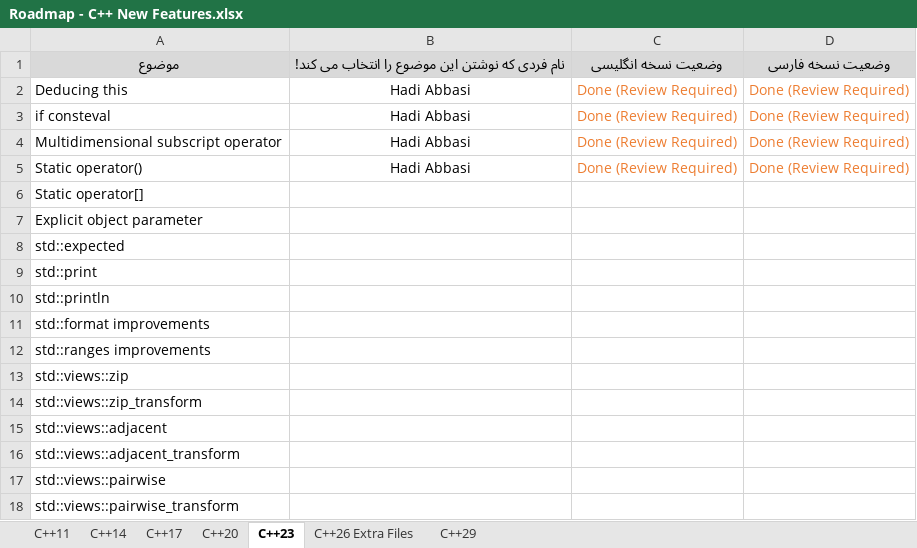
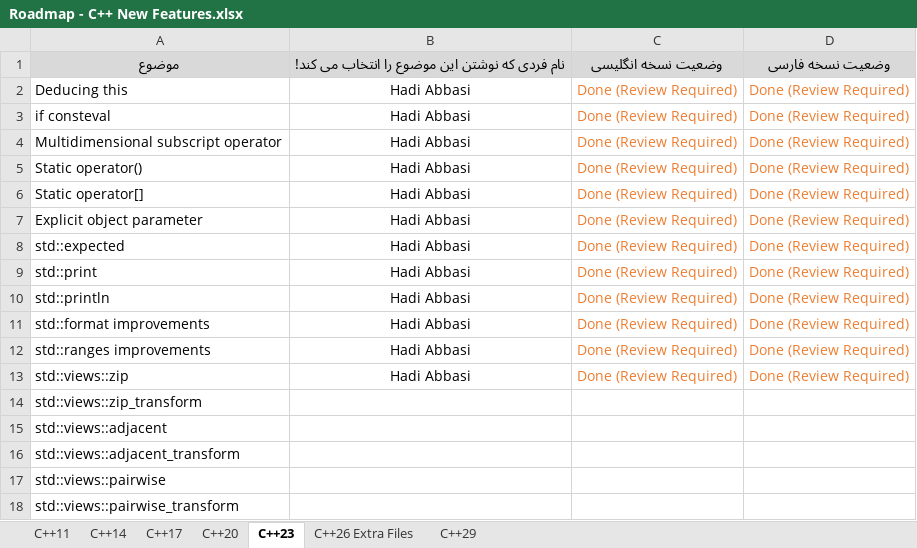
Before and after one commit to HadiAbbasi/Cpp-Modern-Features, an Excel workbook: docs/roadmap/Roadmap - C++ New Features.xlsx, sheet C++23, drawn as a sheet; only a part is shown; values as stored, in another font and other column widths than the file's, no borders; the diff names each change by its address in the sheet, - before the commit and + after, or states it on an @@ line.

```diff
--- a/docs/roadmap/Roadmap - C++ New Features.xlsx (sheet C++23)
+++ b/docs/roadmap/Roadmap - C++ New Features.xlsx (sheet C++23)
-B6:B13: (empty)
+B6:B13: Hadi Abbasi
-C6:C13: (empty)
+C6:C13: Done (Review Required)
-D6:D13: (empty)
+D6:D13: Done (Review Required)
```
Also changed, not shown: 16 other files.
